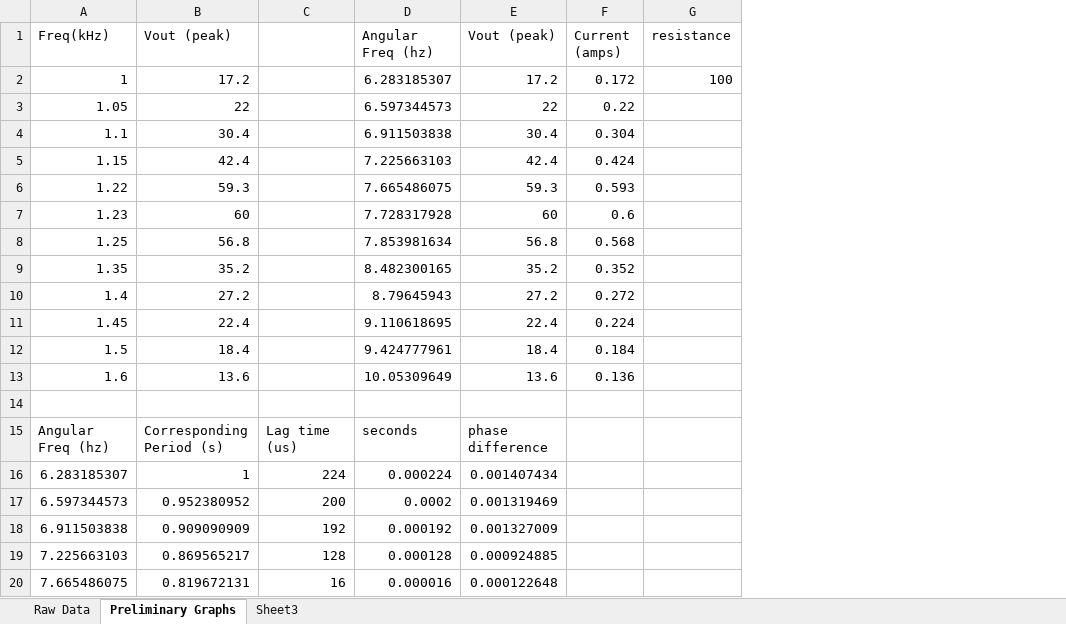
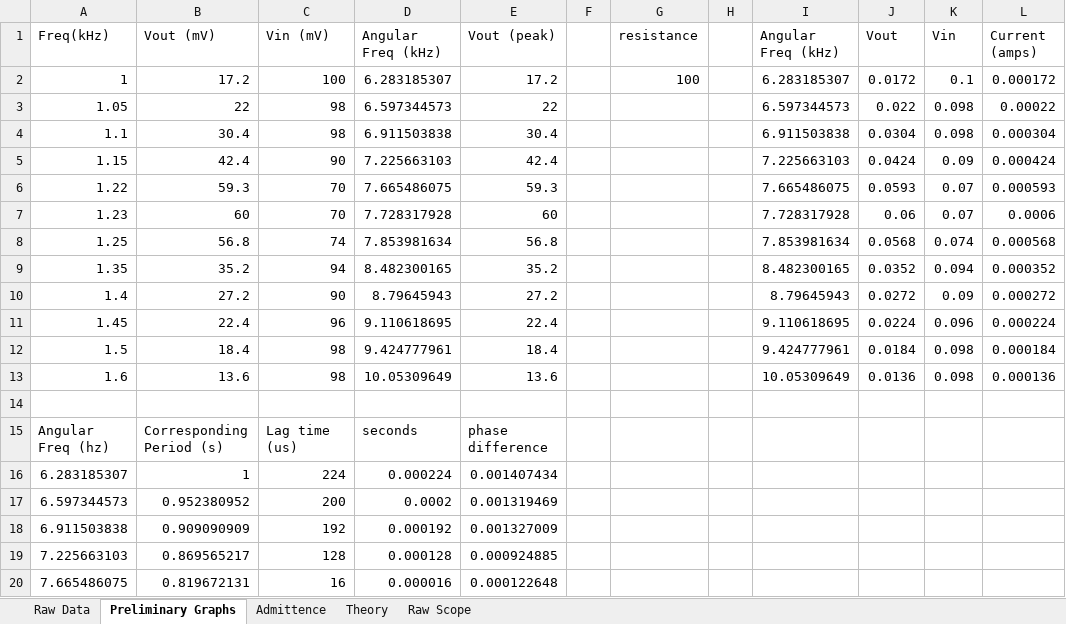
Before and after one commit to john-waczak/homeworkRepo, an Excel workbook: PH 424/LRC_lab_rawData.xlsx, sheet Preliminary Graphs, drawn as a sheet; only a part is shown; values as stored, in another font and other column widths than the file's, no borders; charts and pictures not drawn; removed rows and columns are numbered as before the commit, all else as after; the diff names each change by its address in the sheet, - before the commit and + after, or states it on an @@ line.

```diff
--- a/PH 424/LRC_lab_rawData.xlsx (sheet Preliminary Graphs)
+++ b/PH 424/LRC_lab_rawData.xlsx (sheet Preliminary Graphs)
-sheet tab: Sheet3
+sheet tab: Raw Scope
+sheet tab: Admittence
+sheet tab: Theory
-column F (Current (amps)), rows 2-13: 0.172 | 0.22 | 0.304 | 0.424 | 0.593 | 0.6 | 0.568 | 0.352 | 0.272 | 0.224 | 0.184 | 0.136
+column F, empty
+column H, empty
+column I (Angular Freq (kHz)), rows 2-13: 6.283185307 | 6.597344573 | 6.911503838 | 7.225663103 | 7.665486075 | 7.728317928 | 7.853981634 | 8.482300165 | 8.79645943 | 9.110618695 | 9.424777961 | 10.05309649
+column J (Vout), rows 2-13: 0.0172 | 0.022 | 0.0304 | 0.0424 | 0.0593 | 0.06 | 0.0568 | 0.0352 | 0.0272 | 0.0224 | 0.0184 | 0.0136
+column K (Vin), rows 2-13: 0.1 | 0.098 | 0.098 | 0.09 | 0.07 | 0.07 | 0.074 | 0.094 | 0.09 | 0.096 | 0.098 | 0.098
+column L (Current (amps)), rows 2-13: 0.000172 | 0.00022 | 0.000304 | 0.000424 | 0.000593 | 0.0006 | 0.000568 | 0.000352 | 0.000272 | 0.000224 | 0.000184 | 0.000136
-B1: Vout (peak)
+B1: Vout (mV)
-C1: (empty)
+C1: Vin (mV)
-D1: Angular Freq (hz)
+D1: Angular Freq (kHz)
-C2 (Vin (mV)): (empty)
+C2 (Vin (mV)): 100
-C3:C4 (Vin (mV)): (empty)
+C3:C4 (Vin (mV)): 98
-C5 (Vin (mV)): (empty)
+C5 (Vin (mV)): 90
-C6:C7 (Vin (mV)): (empty)
+C6:C7 (Vin (mV)): 70
-C8 (Vin (mV)): (empty)
+C8 (Vin (mV)): 74
-C9 (Vin (mV)): (empty)
+C9 (Vin (mV)): 94
-C10 (Vin (mV)): (empty)
+C10 (Vin (mV)): 90
-C11 (Vin (mV)): (empty)
+C11 (Vin (mV)): 96
-C12:C13 (Vin (mV)): (empty)
+C12:C13 (Vin (mV)): 98
```
Also changed, not shown: sheet Raw Data, charts or pictures.
